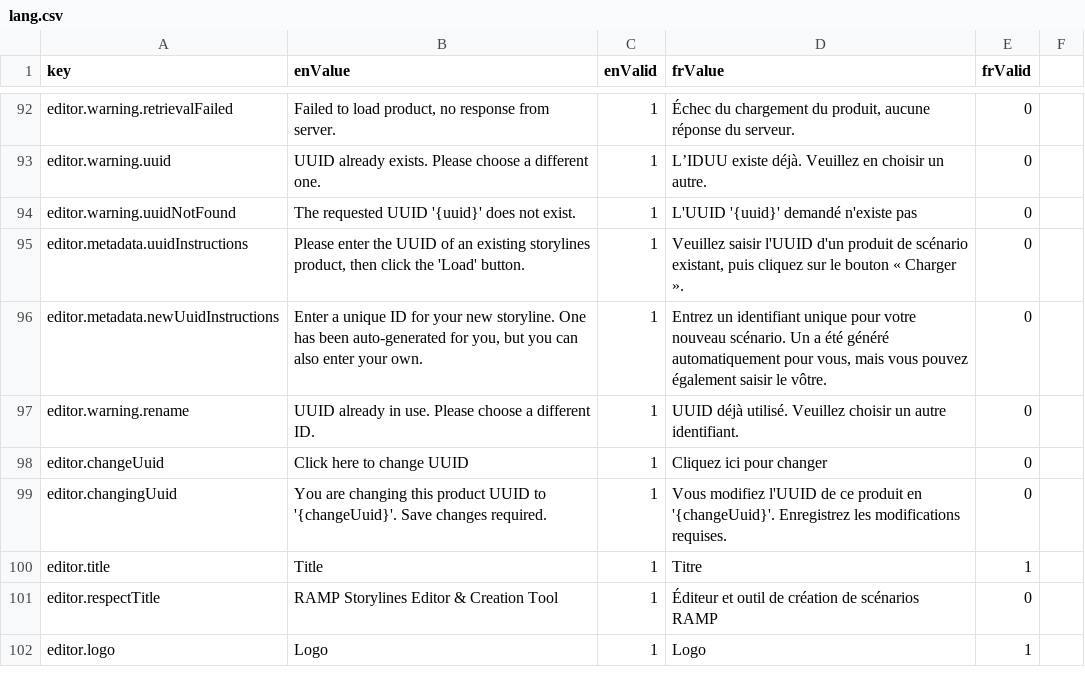
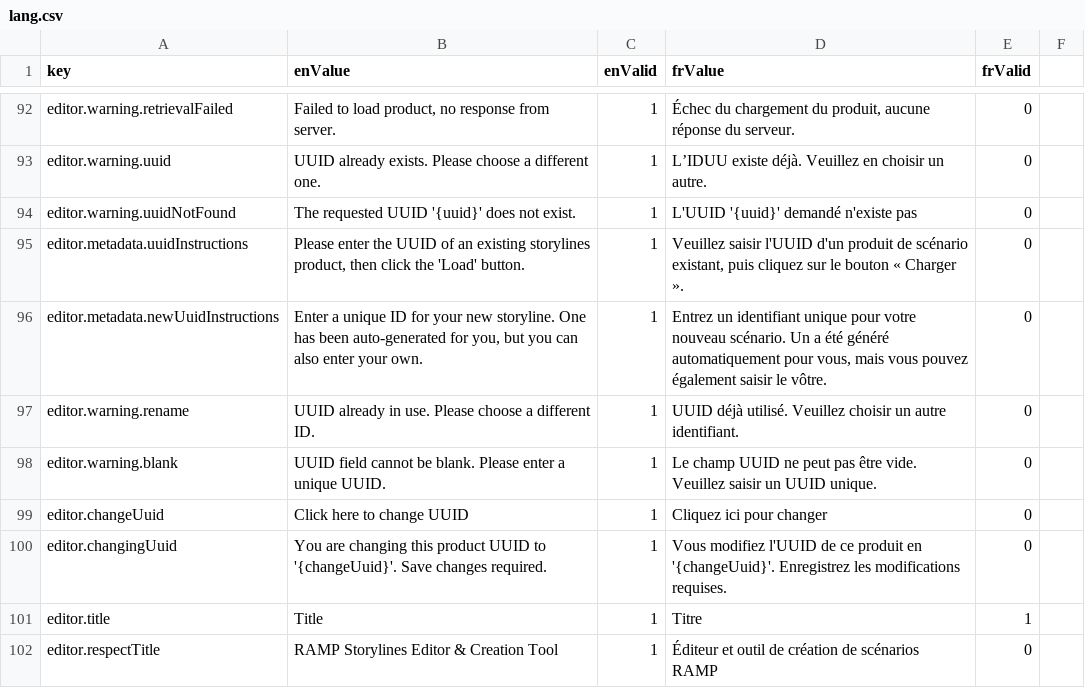
Before and after one commit to ramp4-pcar4/storylines-editor, a CSV file: src/lang/lang.csv, drawn as a sheet; only a part is shown, gaps mark what is left out; the shorter side is filled out with more unchanged rows; the diff names each change by its address in the sheet, - before the commit and + after, or states it on an @@ line.

Commit message:
Ban overwriting of UUIDs on new product creation

```diff
--- a/src/lang/lang.csv
+++ b/src/lang/lang.csv
+row 98: editor.warning.blank | UUID field cannot be blank. Please enter a unique UUID. | 1 | Le champ UUID ne peut pas être vide. Veuillez saisir un UUID unique. | 0
```
Also changed, not shown: 1 other file.
